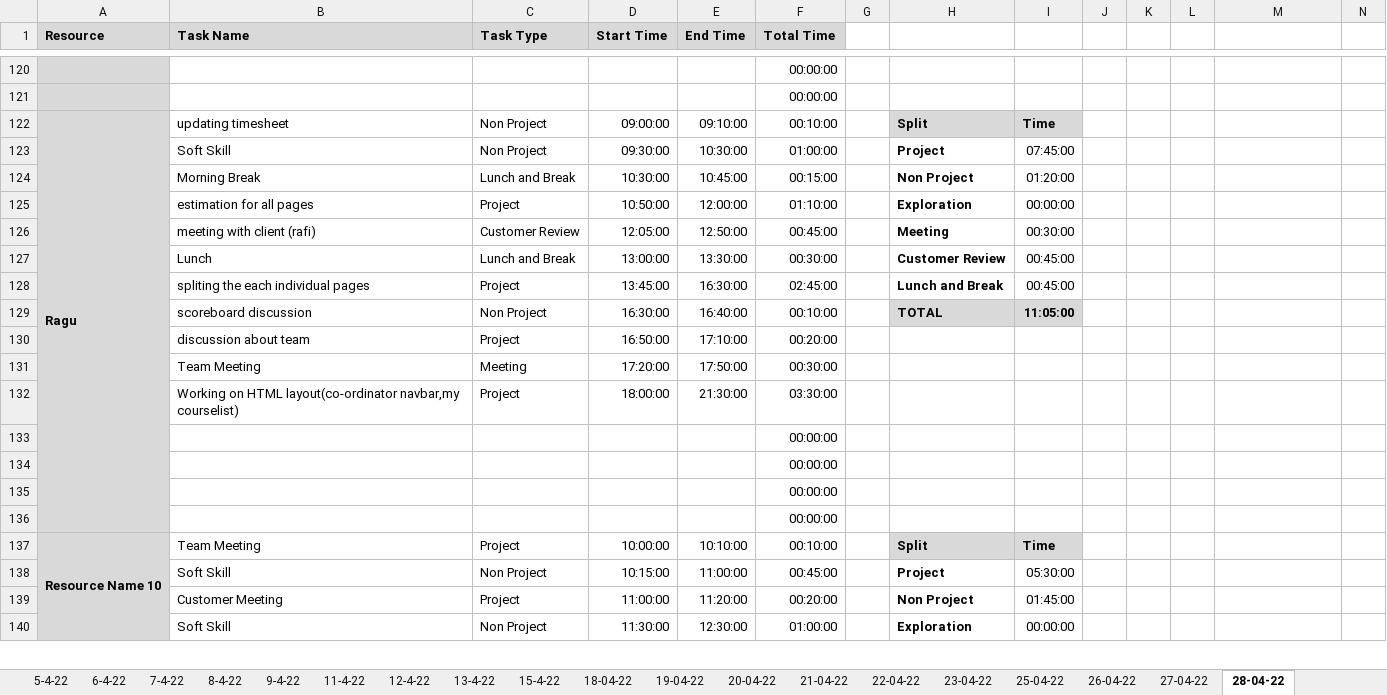
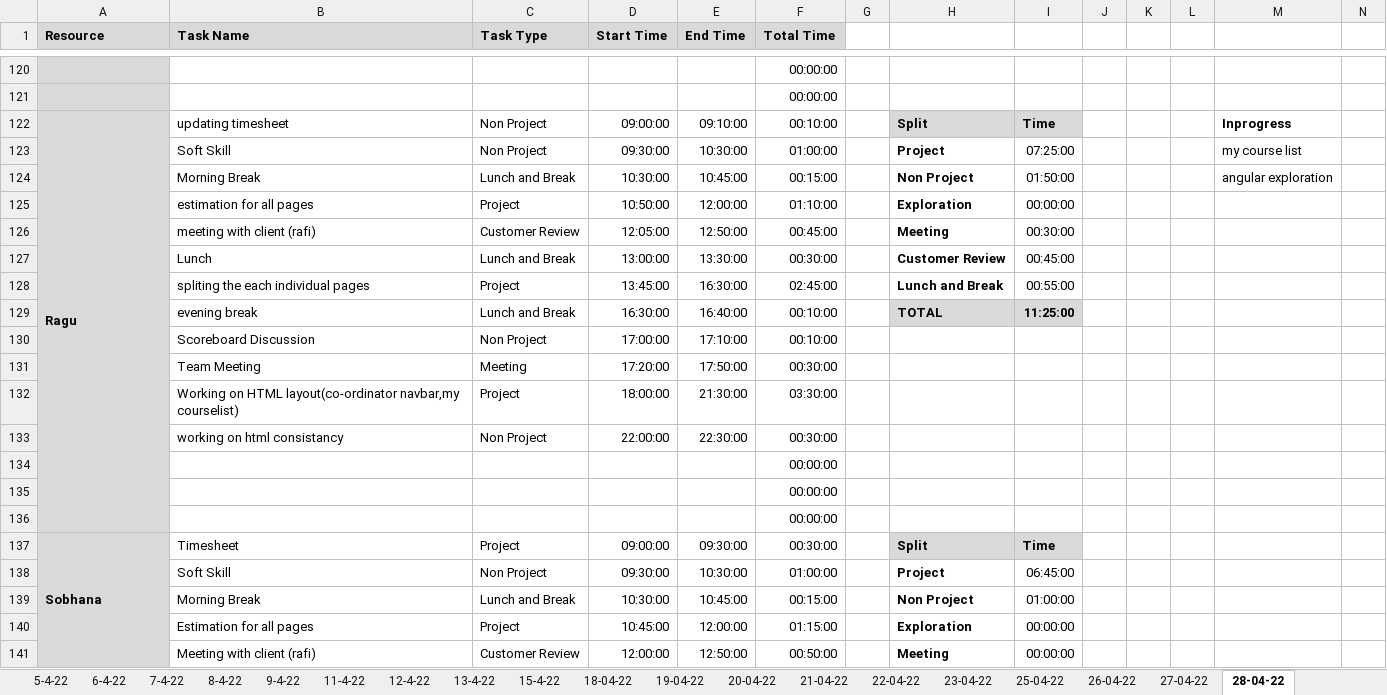
Before and after one commit to TEAM-EUPHORIA/TEAM-EUPHORIA-TMS, an Excel workbook: Process/Timesheet/PTW-Timesheet.xlsx, sheet 28-04-22, drawn as a sheet; only a part is shown, gaps mark what is left out; values as stored, in another font and other column widths than the file's, no borders; conditional formats not drawn; removed rows and columns are numbered as before the commit, all else as after; rows hold the shown columns only; the diff covers the shown part only; the diff names each change by its address in the sheet, - before the commit and + after, or states it on an @@ line.

Commit message:
updated timesheet

```diff
--- a/Process/Timesheet/PTW-Timesheet.xlsx (sheet 28-04-22)
+++ b/Process/Timesheet/PTW-Timesheet.xlsx (sheet 28-04-22)
-M122: (empty)
+M122: Inprogress
-I123: 07:45:00
+I123: 07:25:00
-M123: (empty)
+M123: my course list
-I124: 01:20:00
+I124: 01:50:00
-M124: (empty)
+M124: angular exploration
-I128: 00:45:00
+I128: 00:55:00
-B129 (Task Name): scoreboard discussion
+B129 (Task Name): evening break
-C129 (Task Type): Non Project
+C129 (Task Type): Lunch and Break
-I129: 11:05:00
+I129: 11:25:00
-B130 (Task Name): discussion about team
+B130 (Task Name): Scoreboard Discussion
-C130 (Task Type): Project
+C130 (Task Type): Non Project
-D130 (Start Time): 16:50:00
+D130 (Start Time): 17:00:00
-F130 (Total Time): 00:20:00
+F130 (Total Time): 00:10:00
+row 133:  | working on html consistancy | Non Project | 22:00:00 | 22:30:00 | 00:30:00
-row 136:  |  |  |  |  | 00:00:00
-A137 (Resource): Resource Name 10
+A137 (Resource): Sobhana
-B137 (Task Name): Team Meeting
+B137 (Task Name): Timesheet
-D137 (Start Time): 10:00:00
+D137 (Start Time): 09:00:00
-E137 (End Time): 10:10:00
+E137 (End Time): 09:30:00
-F137 (Total Time): 00:10:00
+F137 (Total Time): 00:30:00
-D138 (Start Time): 10:15:00
+D138 (Start Time): 09:30:00
-E138 (End Time): 11:00:00
+E138 (End Time): 10:30:00
-F138 (Total Time): 00:45:00
+F138 (Total Time): 01:00:00
-I138: 05:30:00
+I138: 06:45:00
-row 139:  | Customer Meeting | Project | 11:00:00 | 11:20:00 | 00:20:00 |  | Non Project | 01:45:00
+row 139:  | Morning Break | Lunch and Break | 10:30:00 | 10:45:00 | 00:15:00 |  | Non Project | 01:00:00
-B140 (Task Name): Soft Skill
+B140 (Task Name): Estimation for all pages
-C140 (Task Type): Non Project
+C140 (Task Type): Project
-D140 (Start Time): 11:30:00
+D140 (Start Time): 10:45:00
-E140 (End Time): 12:30:00
+E140 (End Time): 12:00:00
-F140 (Total Time): 01:00:00
+F140 (Total Time): 01:15:00
+row 141:  | Meeting with client (rafi) | Customer Review | 12:00:00 | 12:50:00 | 00:50:00 |  | Meeting | 00:00:00
```
Also changed, not shown: 8 added rows, 9 removed rows and 39 edited cells elsewhere in this sheet, formulas that keep their value.
